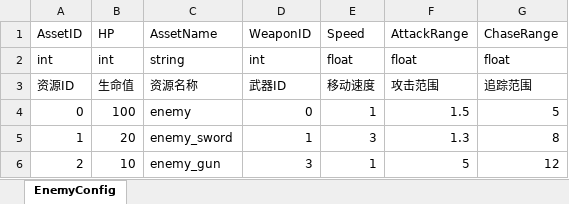
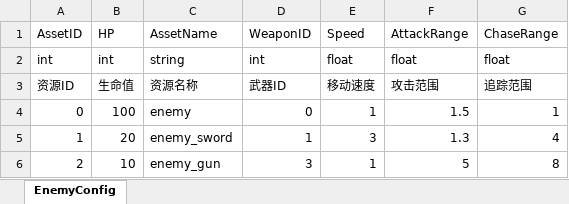
Before and after one commit to ZhouLiYuan/20201205project, an Excel workbook: 工具/配置表/EnemyConfig.xlsx, sheet EnemyConfig, drawn as a sheet; values as stored, in another font and other column widths than the file's, no borders; the diff names each change by its address in the sheet, - before the commit and + after, or states it on an @@ line.

```diff
--- a/工具/配置表/EnemyConfig.xlsx (sheet EnemyConfig)
+++ b/工具/配置表/EnemyConfig.xlsx (sheet EnemyConfig)
-G4: 5
+G4: 1
-G5: 8
+G5: 4
-G6: 12
+G6: 8
```
Also changed, not shown: 8 other files.
